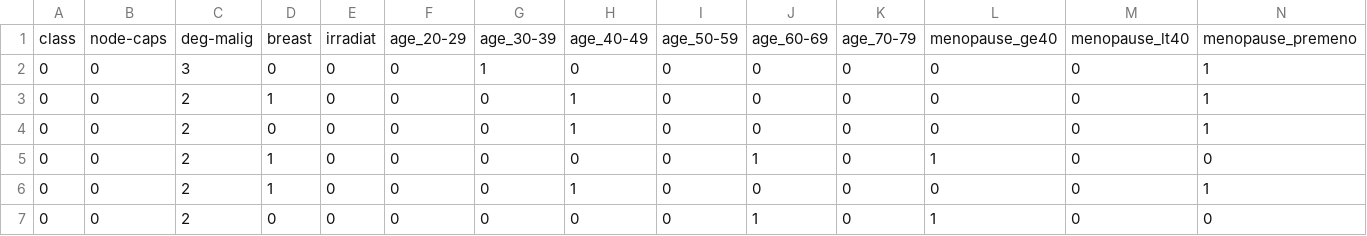
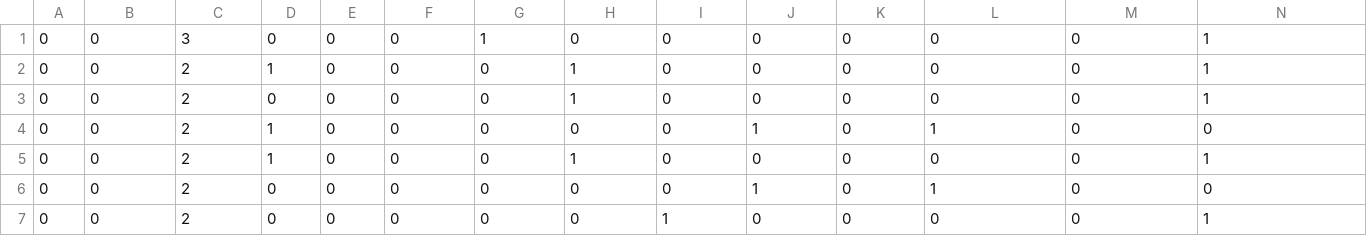
Before and after one commit to renansfs/patternRecognition, a CSV file: Genetic Algorithm/breast_cancer_final.csv, drawn as a sheet; only a part is shown; the shorter side is filled out with more unchanged rows; rows hold the shown columns only; the diff names each change by its address in the sheet, - before the commit and + after, or states it on an @@ line.

Commit message:
Genetic Algorithm

```diff
--- a/Genetic Algorithm/breast_cancer_final.csv
+++ b/Genetic Algorithm/breast_cancer_final.csv
-row 1: class | node-caps | deg-malig | breast | irradiat | age_20-29 | age_30-39 | age_40-49 | age_50-59 | age_60-69 | age_70-79 | menopause_ge40 | menopause_lt40 | menopause_premeno
```
Also changed, not shown: 2 other files.
